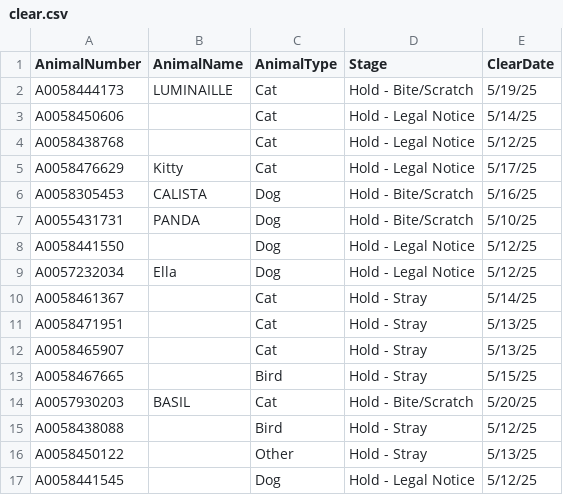
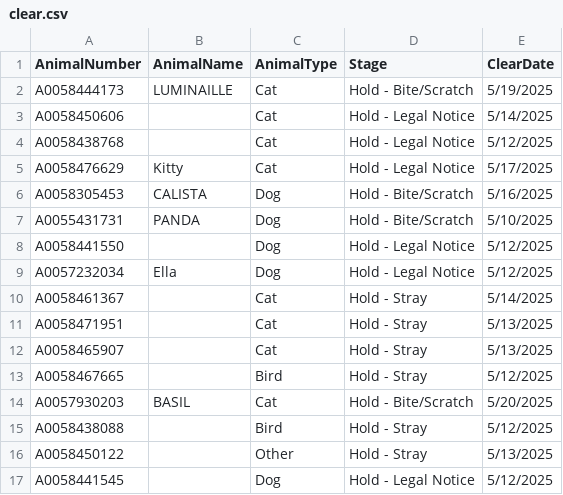
Before and after one commit to zsprowls/SPCA_Rounds, a CSV file: clear.csv, drawn as a sheet.

Commit message:
Add files via upload

```diff
--- a/clear.csv
+++ b/clear.csv
@@ -1,17 +1,17 @@
 AnimalNumber,AnimalName,AnimalType,Stage,ClearDate
-A0058444173,LUMINAILLE,Cat,Hold - Bite/Scratch,5/19/25
-A0058450606,,Cat,Hold - Legal Notice,5/14/25
-A0058438768,,Cat,Hold - Legal Notice,5/12/25
-A0058476629,Kitty,Cat,Hold - Legal Notice,5/17/25
-A0058305453,CALISTA,Dog,Hold - Bite/Scratch,5/16/25
-A0055431731,PANDA,Dog,Hold - Bite/Scratch,5/10/25
-A0058441550,,Dog,Hold - Legal Notice,5/12/25
-A0057232034,Ella,Dog,Hold - Legal Notice,5/12/25
-A0058461367,,Cat,Hold - Stray,5/14/25
-A0058471951,,Cat,Hold - Stray,5/13/25
-A0058465907,,Cat,Hold - Stray,5/13/25
-A0058467665,,Bird,Hold - Stray,5/15/25
-A0057930203,BASIL,Cat,Hold - Bite/Scratch,5/20/25
-A0058438088,,Bird,Hold - Stray,5/12/25
-A0058450122,,Other,Hold - Stray,5/13/25
-A0058441545,,Dog,Hold - Legal Notice,5/12/25
+A0058444173,LUMINAILLE,Cat,Hold - Bite/Scratch,5/19/2025
+A0058450606,,Cat,Hold - Legal Notice,5/14/2025
+A0058438768,,Cat,Hold - Legal Notice,5/12/2025
+A0058476629,Kitty,Cat,Hold - Legal Notice,5/17/2025
+A0058305453,CALISTA,Dog,Hold - Bite/Scratch,5/16/2025
+A0055431731,PANDA,Dog,Hold - Bite/Scratch,5/10/2025
+A0058441550,,Dog,Hold - Legal Notice,5/12/2025
+A0057232034,Ella,Dog,Hold - Legal Notice,5/12/2025
+A0058461367,,Cat,Hold - Stray,5/14/2025
+A0058471951,,Cat,Hold - Stray,5/13/2025
+A0058465907,,Cat,Hold - Stray,5/13/2025
+A0058467665,,Bird,Hold - Stray,5/12/2025
+A0057930203,BASIL,Cat,Hold - Bite/Scratch,5/20/2025
+A0058438088,,Bird,Hold - Stray,5/12/2025
+A0058450122,,Other,Hold - Stray,5/13/2025
+A0058441545,,Dog,Hold - Legal Notice,5/12/2025
```
